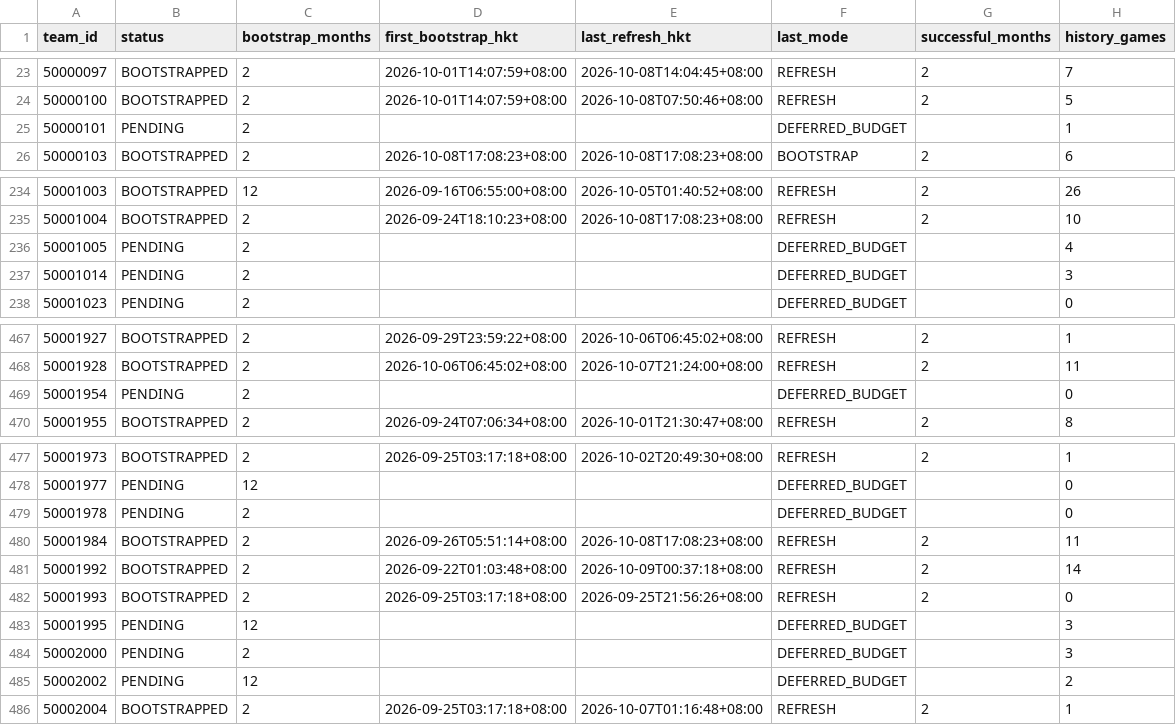
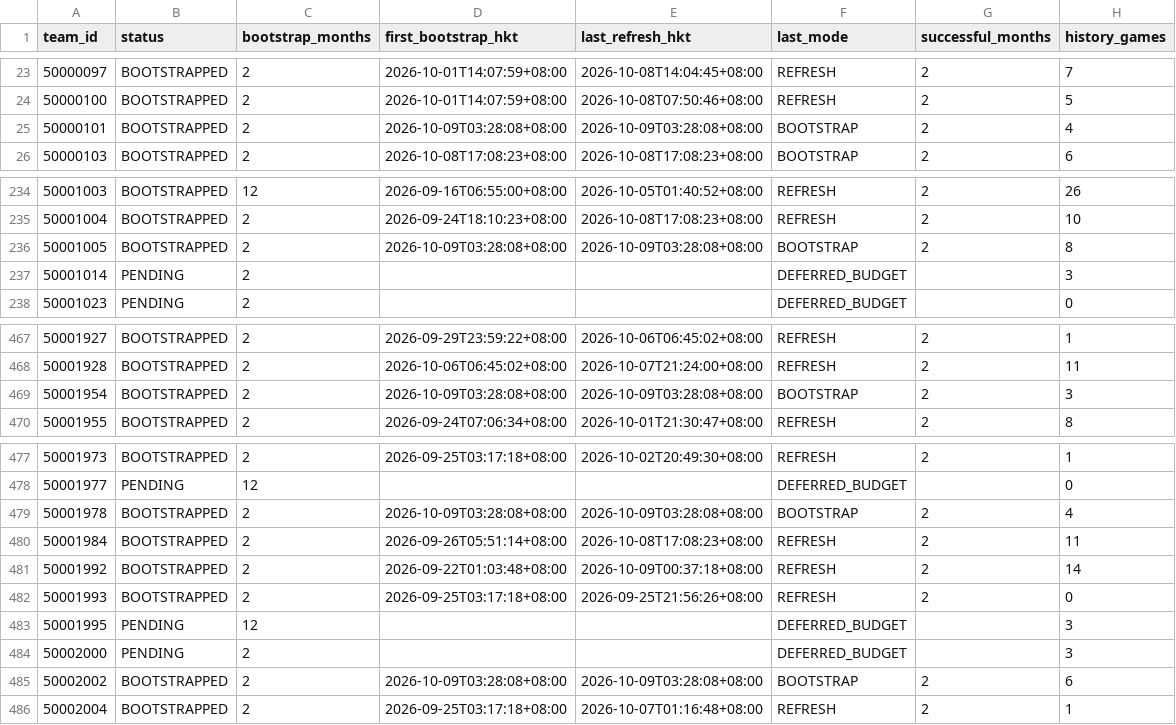
Before and after one commit to sargesticky-code/football-fast-tracker, a CSV file: data/hkjc_history_coverage.csv, drawn as a sheet; only a part is shown, gaps mark what is left out; the diff covers the shown part only.

```diff
--- a/data/hkjc_history_coverage.csv
+++ b/data/hkjc_history_coverage.csv
@@ -24,3 +24,3 @@
 50000100,BOOTSTRAPPED,2,2026-10-01T14:07:59+08:00,2026-10-08T07:50:46+08:00,REFRESH,2,5
-50000101,PENDING,2,,,DEFERRED_BUDGET,,1
+50000101,BOOTSTRAPPED,2,2026-10-09T03:28:08+08:00,2026-10-09T03:28:08+08:00,BOOTSTRAP,2,4
 50000103,BOOTSTRAPPED,2,2026-10-08T17:08:23+08:00,2026-10-08T17:08:23+08:00,BOOTSTRAP,2,6
@@ -235,3 +235,3 @@
 50001004,BOOTSTRAPPED,2,2026-09-24T18:10:23+08:00,2026-10-08T17:08:23+08:00,REFRESH,2,10
-50001005,PENDING,2,,,DEFERRED_BUDGET,,4
+50001005,BOOTSTRAPPED,2,2026-10-09T03:28:08+08:00,2026-10-09T03:28:08+08:00,BOOTSTRAP,2,8
 50001014,PENDING,2,,,DEFERRED_BUDGET,,3
@@ -468,3 +468,3 @@
 50001928,BOOTSTRAPPED,2,2026-10-06T06:45:02+08:00,2026-10-07T21:24:00+08:00,REFRESH,2,11
-50001954,PENDING,2,,,DEFERRED_BUDGET,,0
+50001954,BOOTSTRAPPED,2,2026-10-09T03:28:08+08:00,2026-10-09T03:28:08+08:00,BOOTSTRAP,2,3
 50001955,BOOTSTRAPPED,2,2026-09-24T07:06:34+08:00,2026-10-01T21:30:47+08:00,REFRESH,2,8
@@ -478,3 +478,3 @@
 50001977,PENDING,12,,,DEFERRED_BUDGET,,0
-50001978,PENDING,2,,,DEFERRED_BUDGET,,0
+50001978,BOOTSTRAPPED,2,2026-10-09T03:28:08+08:00,2026-10-09T03:28:08+08:00,BOOTSTRAP,2,4
 50001984,BOOTSTRAPPED,2,2026-09-26T05:51:14+08:00,2026-10-08T17:08:23+08:00,REFRESH,2,11
@@ -484,3 +484,3 @@
 50002000,PENDING,2,,,DEFERRED_BUDGET,,3
-50002002,PENDING,12,,,DEFERRED_BUDGET,,2
+50002002,BOOTSTRAPPED,2,2026-10-09T03:28:08+08:00,2026-10-09T03:28:08+08:00,BOOTSTRAP,2,6
 50002004,BOOTSTRAPPED,2,2026-09-25T03:17:18+08:00,2026-10-07T01:16:48+08:00,REFRESH,2,1
```
Also changed, not shown: 93 edited cells elsewhere in this file, data/form_current.csv, data/h2h_summary.csv, 4 other files.
